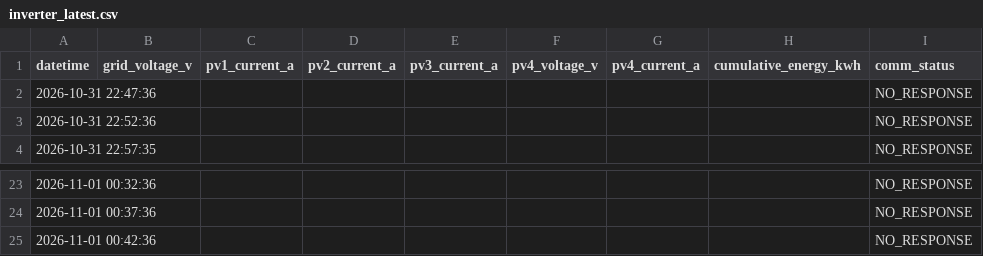
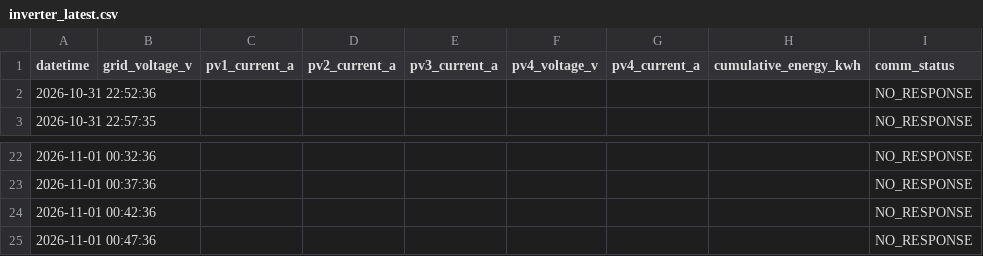
Before and after one commit to moonchankyoung0907/solar-lstm-prediction, a CSV file: fast/inverter_latest.csv, drawn as a sheet; only a part is shown, gaps mark what is left out.

```diff
--- a/fast/inverter_latest.csv
+++ b/fast/inverter_latest.csv
@@ -1,3 +1,2 @@
 datetime,grid_voltage_v,pv1_current_a,pv2_current_a,pv3_current_a,pv4_voltage_v,pv4_current_a,cumulative_energy_kwh,comm_status
-2026-10-31 22:47:36,,,,,,,,NO_RESPONSE
 2026-10-31 22:52:36,,,,,,,,NO_RESPONSE
@@ -25 +24,2 @@ datetime,grid_voltage_v,pv1_current_a,pv2_current_a,pv3_current_a,pv4_voltage_v,
 2026-11-01 00:42:36,,,,,,,,NO_RESPONSE
+2026-11-01 00:47:36,,,,,,,,NO_RESPONSE
```
Also changed, not shown: fast/sensor_latest.csv.
